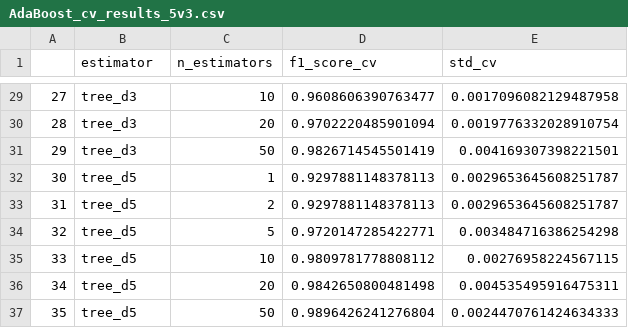
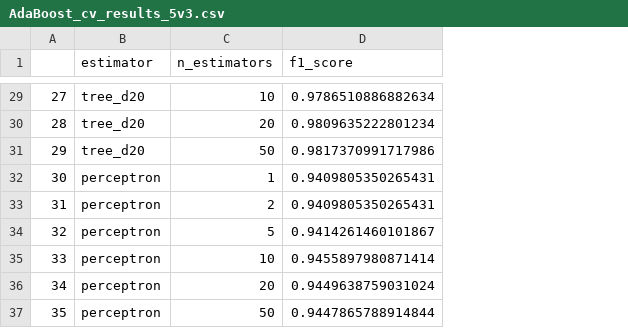
Before and after one commit to jnotarangelo/AdaBoost, a CSV file: results/AdaBoost_cv_results_5v3.csv, drawn as a sheet; only a part is shown, gaps mark what is left out; removed rows and columns are numbered as before the commit, all else as after; the diff covers the shown part only; the diff names each change by its address in the sheet, - before the commit and + after, or states it on an @@ line.

```diff
--- a/results/AdaBoost_cv_results_5v3.csv
+++ b/results/AdaBoost_cv_results_5v3.csv
-column D (f1_score_cv), rows 29-37: 0.9608606390763477 | 0.9702220485901094 | 0.9826714545501419 | 0.9297881148378113 | 0.9297881148378113 | 0.9720147285422771 | 0.9809781778808112 | 0.9842650800481498 | 0.9896426241276804
-column E (std_cv), rows 29-37: 0.0017096082129487958 | 0.0019776332028910754 | 0.004169307398221501 | 0.0029653645608251787 | 0.0029653645608251787 | 0.003484716386254298 | 0.00276958224567115 | 0.004535495916475311 | 0.0024470761424634333
+column D (f1_score), rows 29-37: 0.9786510886882634 | 0.9809635222801234 | 0.9817370991717986 | 0.9409805350265431 | 0.9409805350265431 | 0.9414261460101867 | 0.9455897980871414 | 0.9449638759031024 | 0.9447865788914844
-B29:B31 (estimator): tree_d3
+B29:B31 (estimator): tree_d20
-B32:B37 (estimator): tree_d5
+B32:B37 (estimator): perceptron
```
Also changed, not shown: 27 edited cells elsewhere in this file, results/AdaBoost_cv_results.csv, 33 other files.
